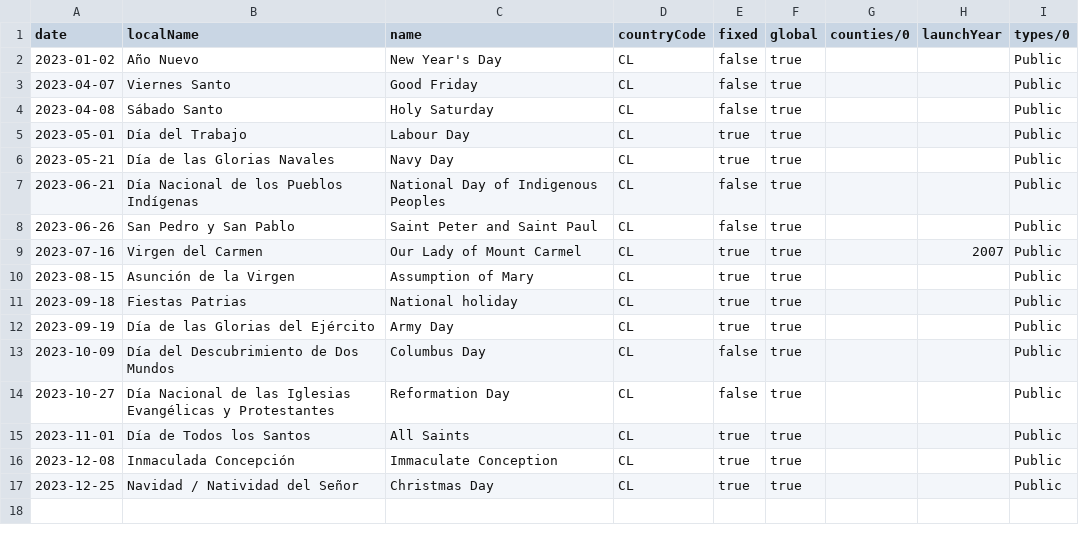
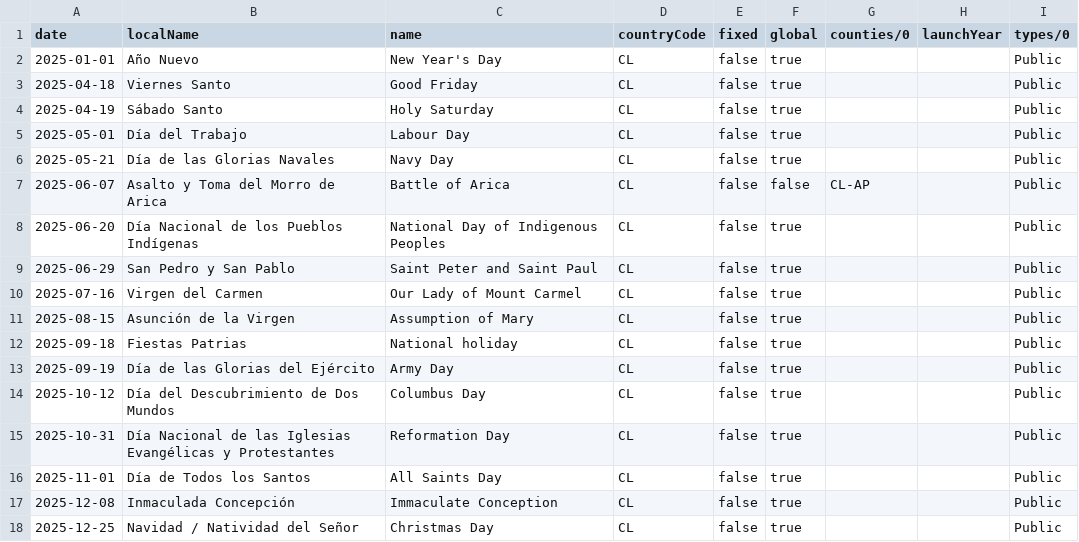
Before and after one commit to daraya-reservo/reserbot, a CSV file: csv/publicholiday.CL.2025.csv, drawn as a sheet.

```diff
--- a/csv/publicholiday.CL.2025.csv
+++ b/csv/publicholiday.CL.2025.csv
@@ -1,17 +1,18 @@
 date,localName,name,countryCode,fixed,global,counties/0,launchYear,types/0
-2023-01-02,Año Nuevo,New Year's Day,CL,false,true,,,Public
-2023-04-07,Viernes Santo,Good Friday,CL,false,true,,,Public
-2023-04-08,Sábado Santo,Holy Saturday,CL,false,true,,,Public
-2023-05-01,Día del Trabajo,Labour Day,CL,true,true,,,Public
-2023-05-21,Día de las Glorias Navales,Navy Day,CL,true,true,,,Public
-2023-06-21,Día Nacional de los Pueblos Indígenas,National Day of Indigenous Peoples,CL,false,true,,,Public
-2023-06-26,San Pedro y San Pablo,Saint Peter and Saint Paul,CL,false,true,,,Public
-2023-07-16,Virgen del Carmen,Our Lady of Mount Carmel,CL,true,true,,2007,Public
-2023-08-15,Asunción de la Virgen,Assumption of Mary,CL,true,true,,,Public
-2023-09-18,Fiestas Patrias,National holiday,CL,true,true,,,Public
-2023-09-19,Día de las Glorias del Ejército,Army Day,CL,true,true,,,Public
-2023-10-09,Día del Descubrimiento de Dos Mundos,Columbus Day,CL,false,true,,,Public
-2023-10-27,Día Nacional de las Iglesias Evangélicas y Protestantes,Reformation Day,CL,false,true,,,Public
-2023-11-01,Día de Todos los Santos,All Saints,CL,true,true,,,Public
-2023-12-08,Inmaculada Concepción,Immaculate Conception,CL,true,true,,,Public
-2023-12-25,Navidad / Natividad del Señor,Christmas Day,CL,true,true,,,Public
+2025-01-01,Año Nuevo,New Year's Day,CL,false,true,,,Public
+2025-04-18,Viernes Santo,Good Friday,CL,false,true,,,Public
+2025-04-19,Sábado Santo,Holy Saturday,CL,false,true,,,Public
+2025-05-01,Día del Trabajo,Labour Day,CL,false,true,,,Public
+2025-05-21,Día de las Glorias Navales,Navy Day,CL,false,true,,,Public
+2025-06-07,Asalto y Toma del Morro de Arica,Battle of Arica,CL,false,false,CL-AP,,Public
+2025-06-20,Día Nacional de los Pueblos Indígenas,National Day of Indigenous Peoples,CL,false,true,,,Public
+2025-06-29,San Pedro y San Pablo,Saint Peter and Saint Paul,CL,false,true,,,Public
+2025-07-16,Virgen del Carmen,Our Lady of Mount Carmel,CL,false,true,,,Public
+2025-08-15,Asunción de la Virgen,Assumption of Mary,CL,false,true,,,Public
+2025-09-18,Fiestas Patrias,National holiday,CL,false,true,,,Public
+2025-09-19,Día de las Glorias del Ejército,Army Day,CL,false,true,,,Public
+2025-10-12,Día del Descubrimiento de Dos Mundos,Columbus Day,CL,false,true,,,Public
+2025-10-31,Día Nacional de las Iglesias Evangélicas y Protestantes,Reformation Day,CL,false,true,,,Public
+2025-11-01,Día de Todos los Santos,All Saints Day,CL,false,true,,,Public
+2025-12-08,Inmaculada Concepción,Immaculate Conception,CL,false,true,,,Public
+2025-12-25,Navidad / Natividad del Señor,Christmas Day,CL,false,true,,,Public
```
Also changed, not shown: 1 other file.
